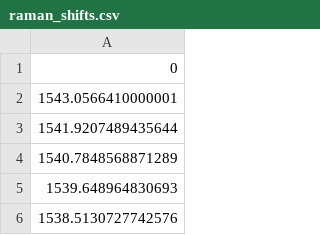
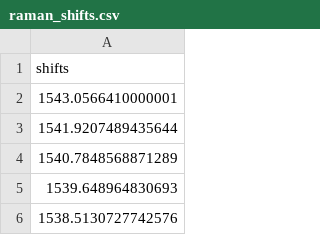
Before and after one commit to ichatnun/SERS_Analysis, a CSV file: config/default/raman_shifts.csv, drawn as a sheet; only a part is shown.

Commit message:
Update the default raman_shifts.csv file

```diff
--- a/config/default/raman_shifts.csv
+++ b/config/default/raman_shifts.csv
@@ -1,2 +1,2 @@
-0
+shifts
 1543.0566410000001
```
Also changed, not shown: 1 other file.
